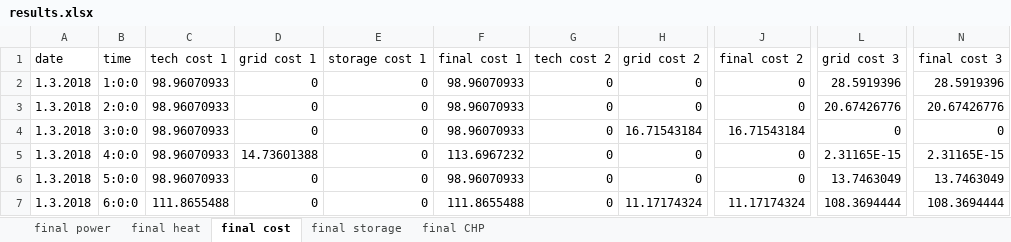
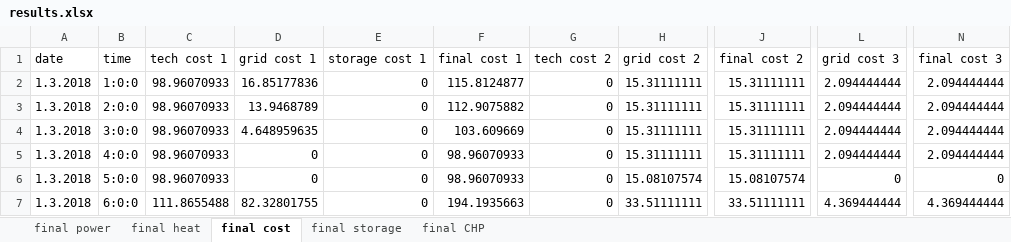
Before and after one commit to beva-empa/CentralOpt_Classes, an Excel workbook: results.xlsx, sheet final cost, drawn as a sheet; only a part is shown, gaps mark what is left out; values as stored, in another font and other column widths than the file's, no borders; the diff covers the shown part only; the diff names each change by its address in the sheet, - before the commit and + after, or states it on an @@ line.

```diff
--- a/results.xlsx (sheet final cost)
+++ b/results.xlsx (sheet final cost)
-D2 (grid cost 1): 0
+D2 (grid cost 1): 16.85177836
-F2 (final cost 1): 98.96070933
+F2 (final cost 1): 115.8124877
-H2:H3 (grid cost 2): 0
+H2:H3 (grid cost 2): 15.31111111
-J2:J3 (final cost 2): 0
+J2:J3 (final cost 2): 15.31111111
-L2 (grid cost 3): 28.5919396
+L2 (grid cost 3): 2.094444444
-N2 (final cost 3): 28.5919396
+N2 (final cost 3): 2.094444444
-D3 (grid cost 1): 0
+D3 (grid cost 1): 13.9468789
-F3 (final cost 1): 98.96070933
+F3 (final cost 1): 112.9075882
-L3 (grid cost 3): 20.67426776
+L3 (grid cost 3): 2.094444444
-N3 (final cost 3): 20.67426776
+N3 (final cost 3): 2.094444444
-D4 (grid cost 1): 0
+D4 (grid cost 1): 4.648959635
-F4 (final cost 1): 98.96070933
+F4 (final cost 1): 103.609669
-H4 (grid cost 2): 16.71543184
+H4 (grid cost 2): 15.31111111
-J4 (final cost 2): 16.71543184
+J4 (final cost 2): 15.31111111
-L4 (grid cost 3): 0
+L4 (grid cost 3): 2.094444444
-N4 (final cost 3): 0
+N4 (final cost 3): 2.094444444
-D5 (grid cost 1): 14.73601388
+D5 (grid cost 1): 0
-F5 (final cost 1): 113.6967232
+F5 (final cost 1): 98.96070933
-H5 (grid cost 2): 0
+H5 (grid cost 2): 15.31111111
-J5 (final cost 2): 0
+J5 (final cost 2): 15.31111111
-L5 (grid cost 3): 2.31165E-15
+L5 (grid cost 3): 2.094444444
-N5 (final cost 3): 2.31165E-15
+N5 (final cost 3): 2.094444444
-H6 (grid cost 2): 0
+H6 (grid cost 2): 15.08107574
-J6 (final cost 2): 0
+J6 (final cost 2): 15.08107574
-L6 (grid cost 3): 13.7463049
+L6 (grid cost 3): 0
-N6 (final cost 3): 13.7463049
+N6 (final cost 3): 0
-D7 (grid cost 1): 0
+D7 (grid cost 1): 82.32801755
-F7 (final cost 1): 111.8655488
+F7 (final cost 1): 194.1935663
-H7 (grid cost 2): 11.17174324
+H7 (grid cost 2): 33.51111111
-J7 (final cost 2): 11.17174324
+J7 (final cost 2): 33.51111111
-L7 (grid cost 3): 108.3694444
+L7 (grid cost 3): 4.369444444
-N7 (final cost 3): 108.3694444
+N7 (final cost 3): 4.369444444
```
Also changed, not shown: 15 removed rows and 157 edited cells elsewhere in this sheet, sheet final power, sheet final heat, sheet final storage, sheet final CHP, 14 other files.
